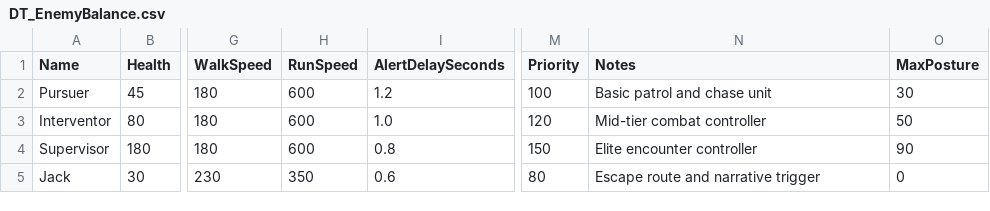
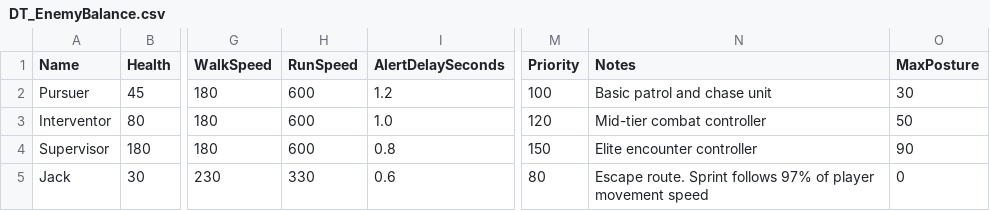
Before and after one commit to MauriceCC/EPIC-Games-Jam, a CSV file: SourceData/B/DT_EnemyBalance.csv, drawn as a sheet; only a part is shown, gaps mark what is left out; the diff names each change by its address in the sheet, - before the commit and + after, or states it on an @@ line.

```diff
--- a/SourceData/B/DT_EnemyBalance.csv
+++ b/SourceData/B/DT_EnemyBalance.csv
-H5 (RunSpeed): 350
+H5 (RunSpeed): 330
-N5 (Notes): Escape route and narrative trigger
+N5 (Notes): Escape route. Sprint follows 97% of player movement speed
```
Also changed, not shown: 3 other files.
